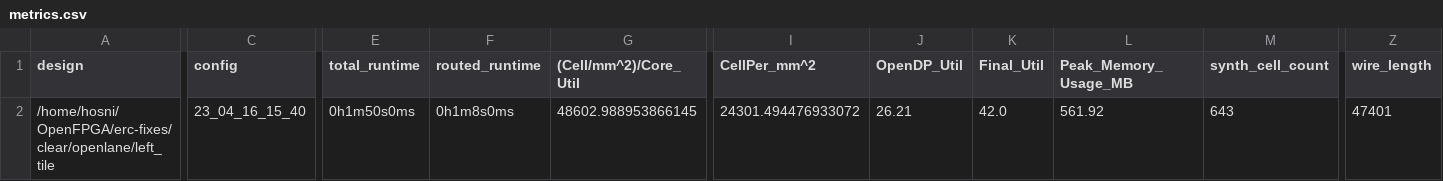
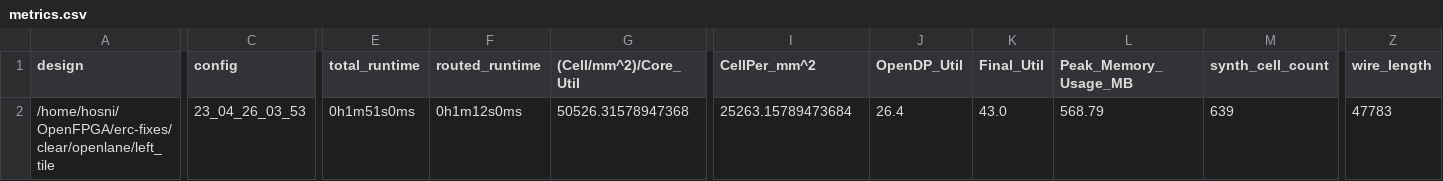
Before and after one commit to efabless/clear, a CSV file: signoff/left_tile/metrics.csv, drawn as a sheet; only a part is shown, gaps mark what is left out; the diff covers the shown part only; the diff names each change by its address in the sheet, - before the commit and + after, or states it on an @@ line.

Commit message:
reharden `left_tile` after manually removing buffering tri-state signals in  the netlist from yosys

```diff
--- a/signoff/left_tile/metrics.csv
+++ b/signoff/left_tile/metrics.csv
-C2 (config): 23_04_16_15_40
+C2 (config): 23_04_26_03_53
-E2 (total_runtime): 0h1m50s0ms
+E2 (total_runtime): 0h1m51s0ms
-F2 (routed_runtime): 0h1m8s0ms
+F2 (routed_runtime): 0h1m12s0ms
-G2 ((Cell/mm^2)/Core_Util): 48602.988953866145
+G2 ((Cell/mm^2)/Core_Util): 50526.31578947368
-I2 (CellPer_mm^2): 24301.494476933072
+I2 (CellPer_mm^2): 25263.15789473684
-J2 (OpenDP_Util): 26.21
+J2 (OpenDP_Util): 26.4
-K2 (Final_Util): 42.0
+K2 (Final_Util): 43.0
-L2 (Peak_Memory_Usage_MB): 561.92
+L2 (Peak_Memory_Usage_MB): 568.79
-M2 (synth_cell_count): 643
+M2 (synth_cell_count): 639
-Z2 (wire_length): 47401
+Z2 (wire_length): 47783
```
Also changed, not shown: 17 edited cells elsewhere in this file, 42 other files.
